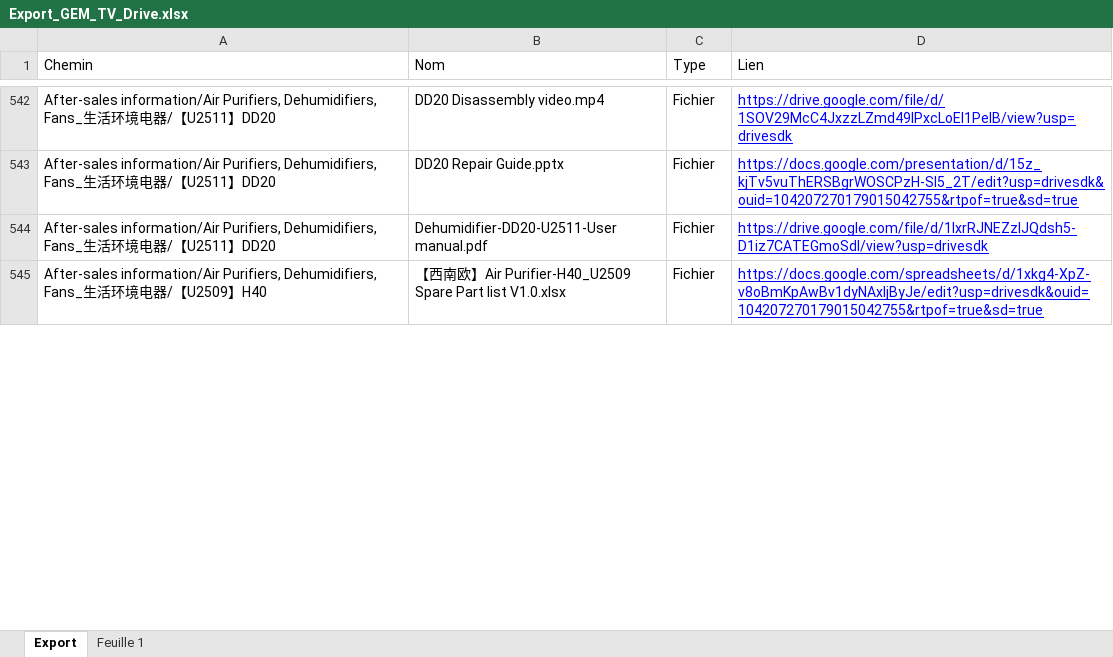
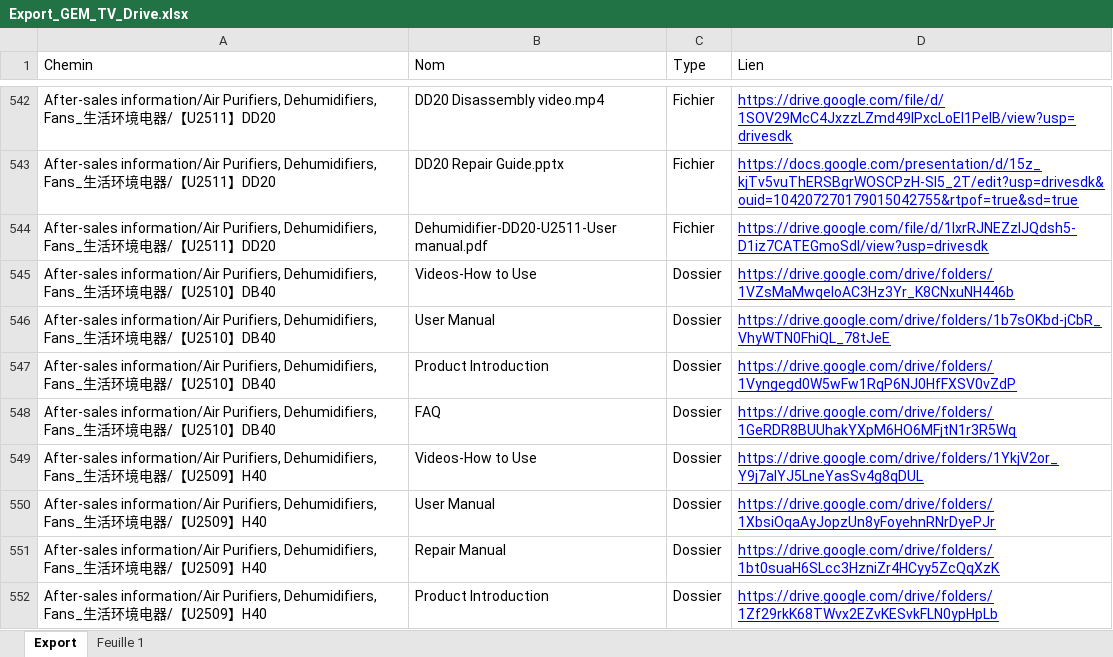
Before and after one commit to savvyfnacdarty/dreame-test, an Excel workbook: dreame_sav/Export_GEM_TV_Drive.xlsx, sheet Export, drawn as a sheet; only a part is shown, gaps mark what is left out; the shorter side is filled out with more unchanged rows; values as stored, in another font and other column widths than the file's, no borders; charts and pictures not drawn; the diff covers the shown part only; the diff names each change by its address in the sheet, - before the commit and + after, or states it on an @@ line.

```diff
--- a/dreame_sav/Export_GEM_TV_Drive.xlsx (sheet Export)
+++ b/dreame_sav/Export_GEM_TV_Drive.xlsx (sheet Export)
+row 545: After-sales information/Air Purifiers, Dehumidifiers, Fans_生活环境电器/【U2510】DB40 | Videos-How to Use | Dossier | https://drive.google.com/drive/folders/1VZsMaMwqeIoAC3Hz3Yr_K8CNxuNH446b
+row 546: After-sales information/Air Purifiers, Dehumidifiers, Fans_生活环境电器/【U2510】DB40 | User Manual | Dossier | https://drive.google.com/drive/folders/1b7sOKbd-jCbR_VhyWTN0FhiQL_78tJeE
+row 547: After-sales information/Air Purifiers, Dehumidifiers, Fans_生活环境电器/【U2510】DB40 | Product Introduction | Dossier | https://drive.google.com/drive/folders/1Vyngegd0W5wFw1RqP6NJ0HfFXSV0vZdP
+row 548: After-sales information/Air Purifiers, Dehumidifiers, Fans_生活环境电器/【U2510】DB40 | FAQ | Dossier | https://drive.google.com/drive/folders/1GeRDR8BUUhakYXpM6HO6MFjtN1r3R5Wq
+row 549: After-sales information/Air Purifiers, Dehumidifiers, Fans_生活环境电器/【U2509】H40 | Videos-How to Use | Dossier | https://drive.google.com/drive/folders/1YkjV2or_Y9j7alYJ5LneYasSv4g8qDUL
+row 550: After-sales information/Air Purifiers, Dehumidifiers, Fans_生活环境电器/【U2509】H40 | User Manual | Dossier | https://drive.google.com/drive/folders/1XbsiOqaAyJopzUn8yFoyehnRNrDyePJr
+row 551: After-sales information/Air Purifiers, Dehumidifiers, Fans_生活环境电器/【U2509】H40 | Repair Manual | Dossier | https://drive.google.com/drive/folders/1bt0suaH6SLcc3HzniZr4HCyy5ZcQqXzK
+row 552: After-sales information/Air Purifiers, Dehumidifiers, Fans_生活环境电器/【U2509】H40 | Product Introduction | Dossier | https://drive.google.com/drive/folders/1Zf29rkK68TWvx2EZvKESvkFLN0ypHpLb
```
Also changed, not shown: 58 added rows, 15 removed rows, 4 moved rows and 6 edited cells elsewhere in this sheet.
